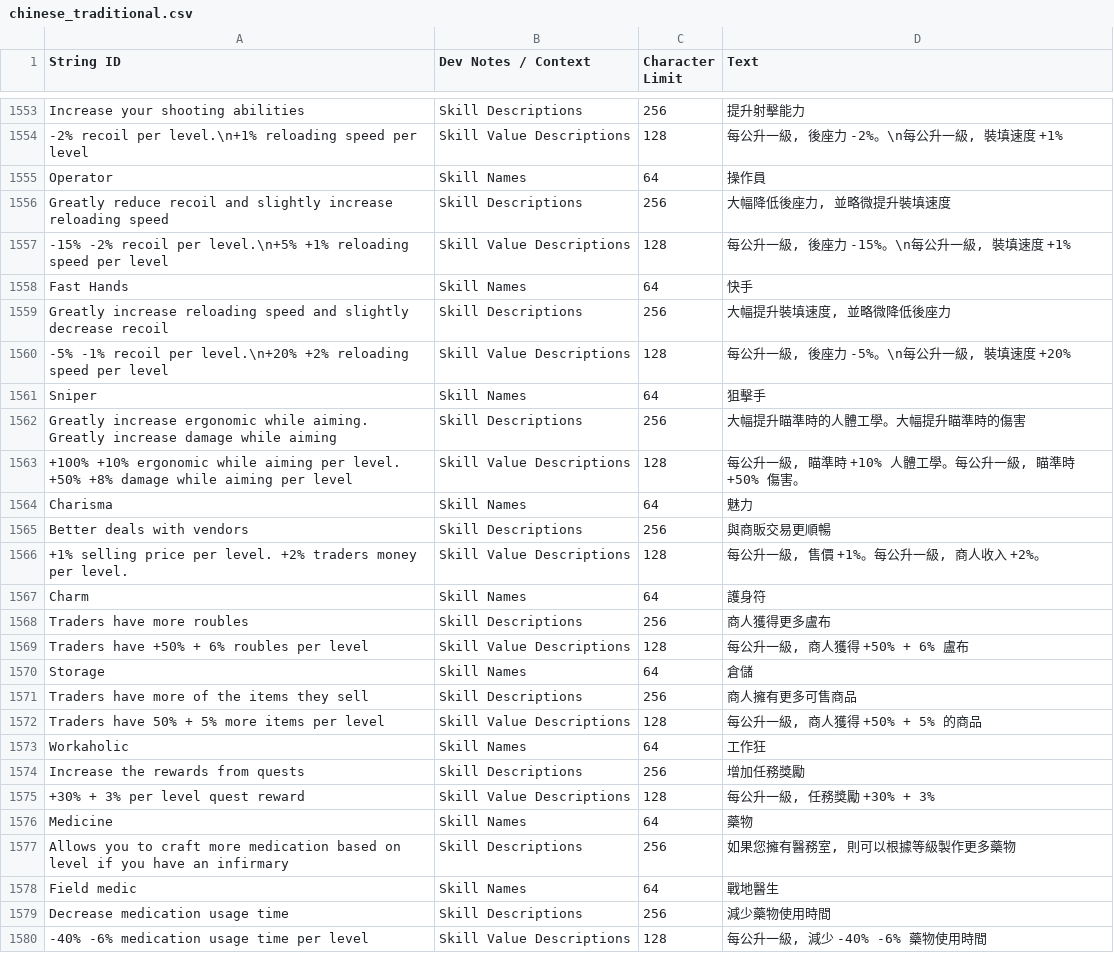
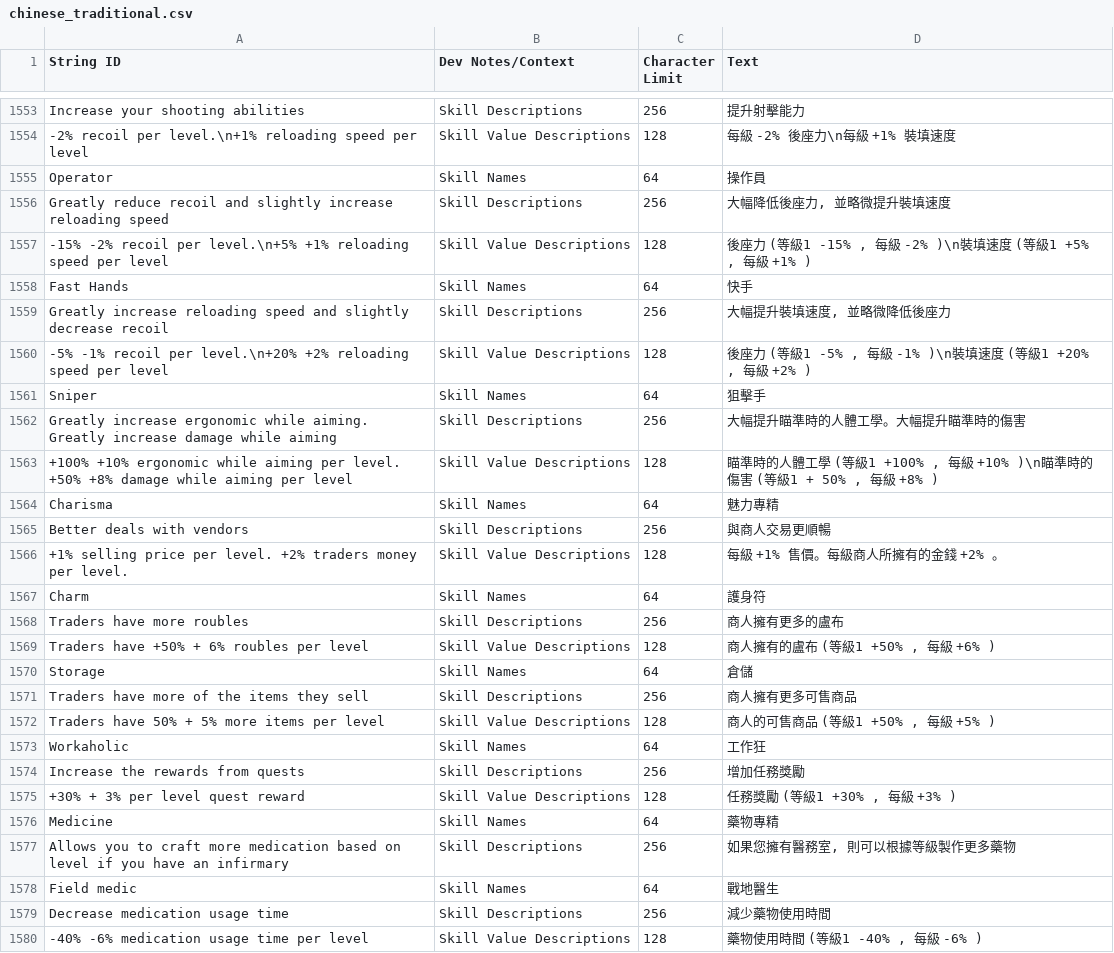
Before and after one commit to NCFFCN/chinese_traditional, a CSV file: chinese_traditional.csv, drawn as a sheet; only a part is shown, gaps mark what is left out; the diff covers the shown part only; the diff names each change by its address in the sheet, - before the commit and + after, or states it on an @@ line.

```diff
--- a/chinese_traditional.csv
+++ b/chinese_traditional.csv
-B1: Dev Notes / Context
+B1: Dev Notes/Context
-D1554 (Text): 每公升一級, 後座力 -2%。\n每公升一級, 裝填速度 +1%
+D1554 (Text): 每級 -2% 後座力\n每級 +1% 裝填速度
-D1557 (Text): 每公升一級, 後座力 -15%。\n每公升一級, 裝填速度 +1%
+D1557 (Text): 後座力 (等級1 -15% , 每級 -2% )\n裝填速度 (等級1 +5% , 每級 +1% )
-D1560 (Text): 每公升一級, 後座力 -5%。\n每公升一級, 裝填速度 +20%
+D1560 (Text): 後座力 (等級1 -5% , 每級 -1% )\n裝填速度 (等級1 +20% , 每級 +2% )
-D1563 (Text): 每公升一級, 瞄準時 +10% 人體工學。每公升一級, 瞄準時 +50% 傷害。
+D1563 (Text): 瞄準時的人體工學 (等級1 +100% , 每級 +10% )\n瞄準時的傷害 (等級1 + 50% , 每級 +8% )
-D1564 (Text): 魅力
+D1564 (Text): 魅力專精
-D1565 (Text): 與商販交易更順暢
+D1565 (Text): 與商人交易更順暢
-D1566 (Text): 每公升一級, 售價 +1%。每公升一級, 商人收入 +2%。
+D1566 (Text): 每級 +1% 售價。每級商人所擁有的金錢 +2% 。
-D1568 (Text): 商人獲得更多盧布
+D1568 (Text): 商人擁有更多的盧布
-D1569 (Text): 每公升一級, 商人獲得 +50% + 6% 盧布
+D1569 (Text): 商人擁有的盧布 (等級1 +50% , 每級 +6% )
-D1572 (Text): 每公升一級, 商人獲得 +50% + 5% 的商品
+D1572 (Text): 商人的可售商品 (等級1 +50% , 每級 +5% )
-D1575 (Text): 每公升一級, 任務獎勵 +30% + 3%
+D1575 (Text): 任務獎勵 (等級1 +30% , 每級 +3% )
-D1576 (Text): 藥物
+D1576 (Text): 藥物專精
-D1580 (Text): 每公升一級, 減少 -40% -6% 藥物使用時間
+D1580 (Text): 藥物使用時間 (等級1 -40% , 每級 -6% )
```
Also changed, not shown: 146 edited cells elsewhere in this file, 1 other file.
